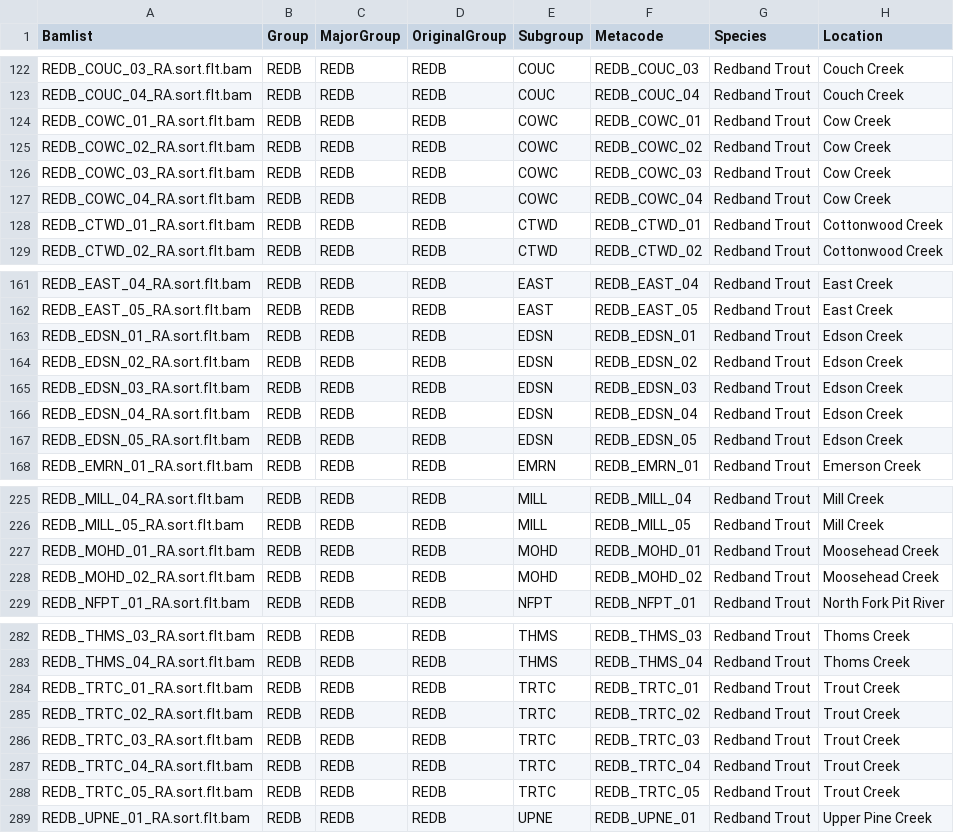
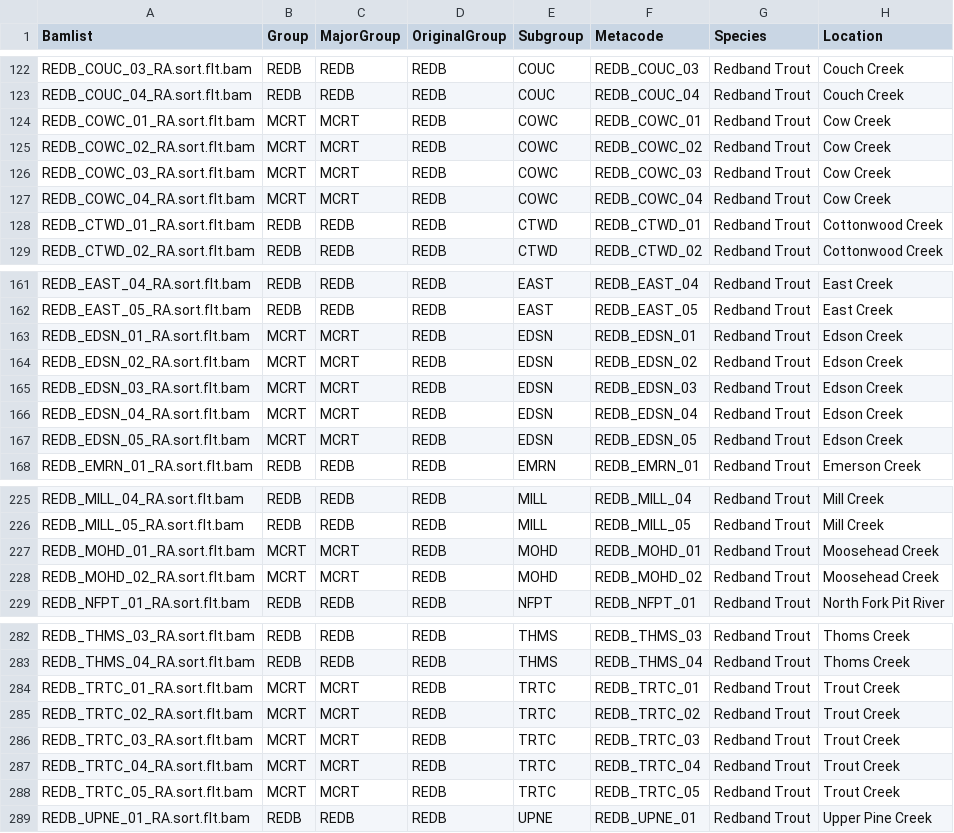
Before and after one commit to MacCampbell/mccloud-rrt, a CSV file: meta/bamlistall-nativetrout_metadata-edited.csv, drawn as a sheet; only a part is shown, gaps mark what is left out; the diff covers the shown part only; the diff names each change by its address in the sheet, - before the commit and + after, or states it on an @@ line.

```diff
--- a/meta/bamlistall-nativetrout_metadata-edited.csv
+++ b/meta/bamlistall-nativetrout_metadata-edited.csv
-B124:B127 (Group): REDB
+B124:B127 (Group): MCRT
-C124:C127 (MajorGroup): REDB
+C124:C127 (MajorGroup): MCRT
-B163:B167 (Group): REDB
+B163:B167 (Group): MCRT
-C163:C167 (MajorGroup): REDB
+C163:C167 (MajorGroup): MCRT
-B227:B228 (Group): REDB
+B227:B228 (Group): MCRT
-C227:C228 (MajorGroup): REDB
+C227:C228 (MajorGroup): MCRT
-B284:B288 (Group): REDB
+B284:B288 (Group): MCRT
-C284:C288 (MajorGroup): REDB
+C284:C288 (MajorGroup): MCRT
```
Also changed, not shown: 47 edited cells elsewhere in this file, meta/288.csv, 8 other files.
